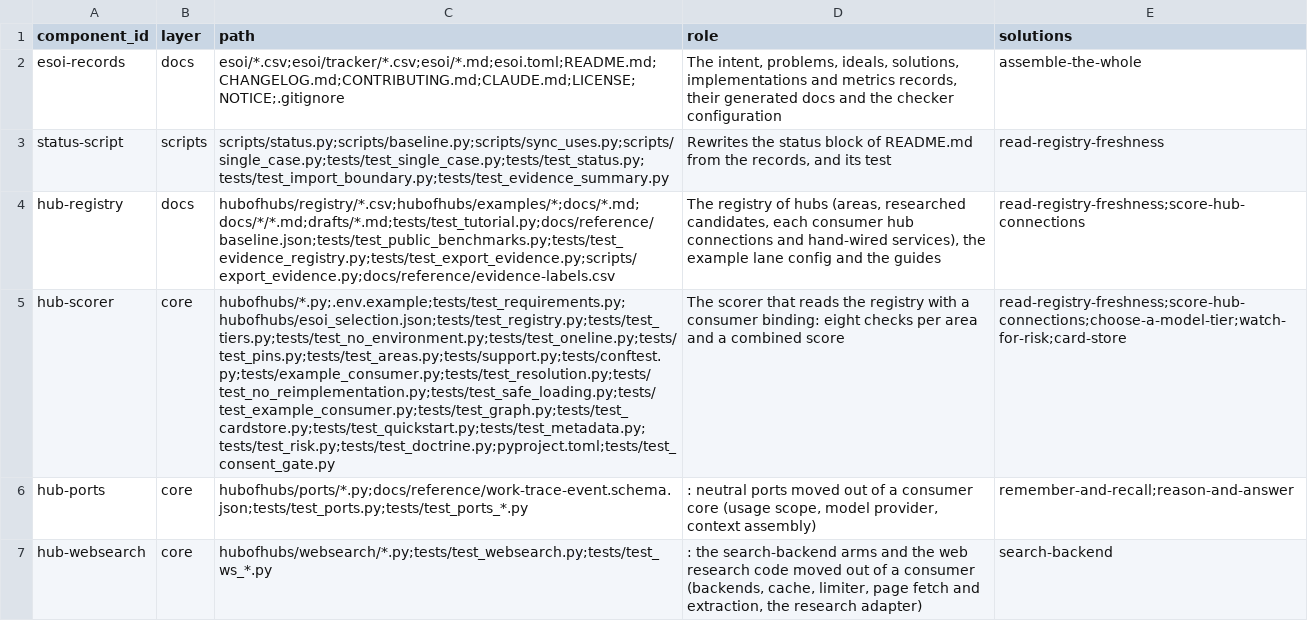
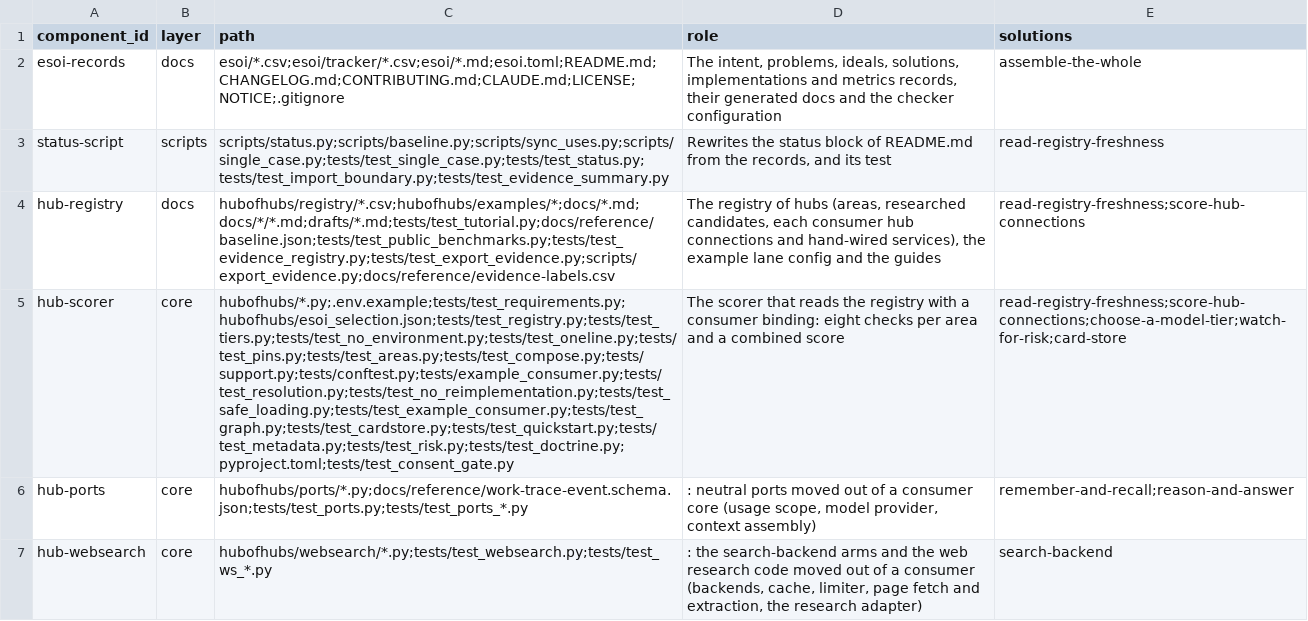
Before and after one commit to SpiritualData/ai-hub-of-hubs-structure, a CSV file: esoi/components.csv, drawn as a sheet; only a part is shown; the diff names each change by its address in the sheet, - before the commit and + after, or states it on an @@ line.

```diff
--- a/esoi/components.csv
+++ b/esoi/components.csv
-C5 (path): hubofhubs/*.py;.env.example;tests/test_requirements.py;hubofhubs/esoi_selection.json;tests/test_registry.py;tests/test_tiers.py;tests/test_no_environment.py;tests/test_oneline.py;tests/test_pins.py;tests/test_areas.py;tests/support.py;tests/conftest.py;tests/example_consumer.py;tests/test_resolution.py;tests/test_no_reimplementation.py;tests/test_safe_loading.py;tests/test_example_consumer.py;tests/test_graph.py;tests/test_cardstore.py;tests/test_quickstart.py;tests/test_metadata.py;tests/test_risk.py;tests/test_doctrine.py;pyproject.toml;tests/test_consent_gate.py
+C5 (path): hubofhubs/*.py;.env.example;tests/test_requirements.py;hubofhubs/esoi_selection.json;tests/test_registry.py;tests/test_tiers.py;tests/test_no_environment.py;tests/test_oneline.py;tests/test_pins.py;tests/test_areas.py;tests/test_compose.py;tests/support.py;tests/conftest.py;tests/example_consumer.py;tests/test_resolution.py;tests/test_no_reimplementation.py;tests/test_safe_loading.py;tests/test_example_consumer.py;tests/test_graph.py;tests/test_cardstore.py;tests/test_quickstart.py;tests/test_metadata.py;tests/test_risk.py;tests/test_doctrine.py;pyproject.toml;tests/test_consent_gate.py
```
Also changed, not shown: 7 other files.
